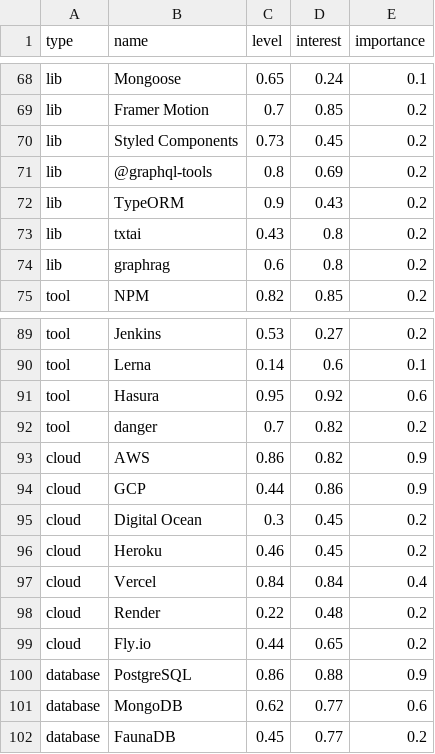
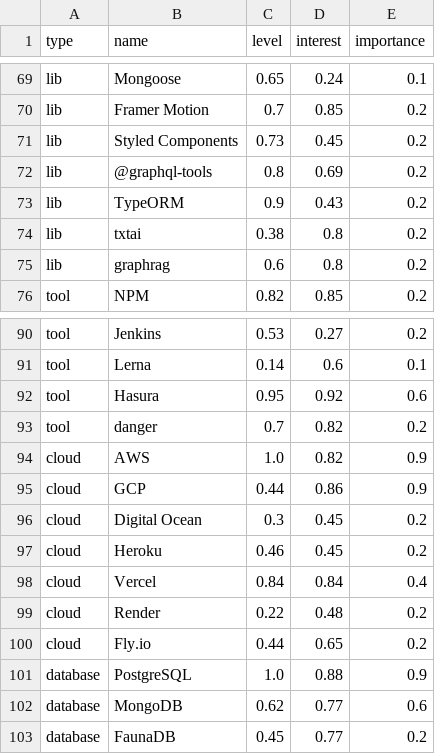
Before and after one commit to av/av, a CSV file: src/skills/skills.csv, drawn as a sheet; only a part is shown, gaps mark what is left out; the diff covers the shown part only.

```diff
--- a/src/skills/skills.csv
+++ b/src/skills/skills.csv
@@ -72,3 +73,3 @@ lib, @graphql-tools, 0.8, 0.69, 0.2,
 lib, TypeORM, 0.9, 0.43, 0.2,
-lib, txtai, 0.43, 0.8, 0.2,
+lib, txtai, 0.38, 0.8, 0.2,
 lib, graphrag, 0.6, 0.8, 0.2,
@@ -92,3 +93,3 @@ tool, Hasura, 0.95, 0.92, 0.6,
 tool, danger, 0.7, 0.82, 0.2,
-cloud, AWS, 0.86, 0.82, 0.9,
+cloud, AWS, 1.0, 0.82, 0.9,
 cloud, GCP, 0.44, 0.86, 0.9,
@@ -99,3 +100,3 @@ cloud, Render, 0.22, 0.48, 0.2,
 cloud, Fly.io, 0.44, 0.65, 0.2,
-database, PostgreSQL, 0.86, 0.88, 0.9,
+database, PostgreSQL, 1.0, 0.88, 0.9,
 database, MongoDB, 0.62, 0.77, 0.6,
```
Also changed, not shown: 1 added row and 11 edited cells elsewhere in this file.
